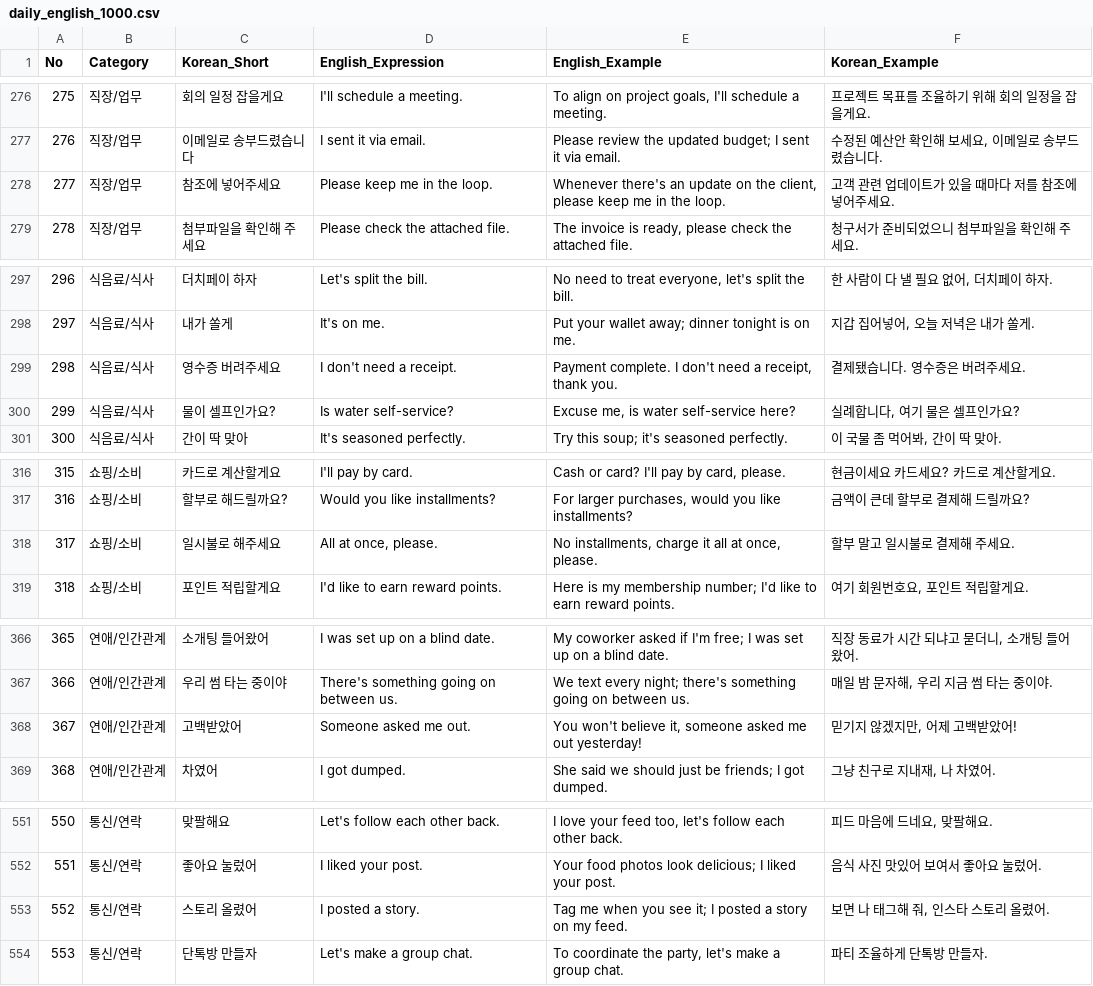
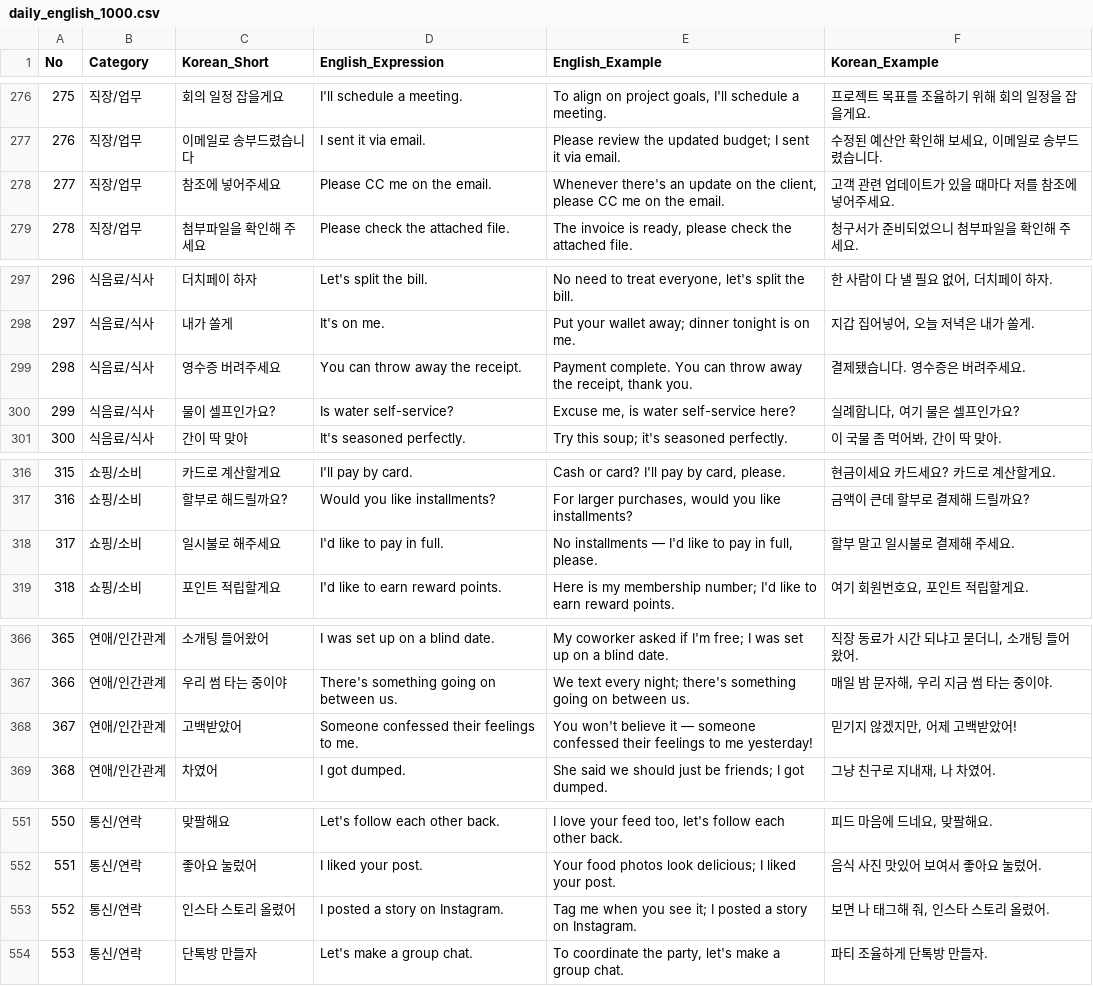
Before and after one commit to isleofsky76/englishwitheasywordfront, a CSV file: frontend/daily_english_1000.csv, drawn as a sheet; only a part is shown, gaps mark what is left out; the diff covers the shown part only.

```diff
--- a/frontend/daily_english_1000.csv
+++ b/frontend/daily_english_1000.csv
@@ -277,3 +277,3 @@
 276,직장/업무,이메일로 송부드렸습니다,I sent it via email.,Please review the updated budget; I sent it via email.,"수정된 예산안 확인해 보세요, 이메일로 송부드렸습니다."
-277,직장/업무,참조에 넣어주세요,Please keep me in the loop.,"Whenever there's an update on the client, please keep me in the loop.",고객 관련 업데이트가 있을 때마다 저를 참조에 넣어주세요.
+277,직장/업무,참조에 넣어주세요,Please CC me on the email.,"Whenever there's an update on the client, please CC me on the email.",고객 관련 업데이트가 있을 때마다 저를 참조에 넣어주세요.
 278,직장/업무,첨부파일을 확인해 주세요,Please check the attached file.,"The invoice is ready, please check the attached file.",청구서가 준비되었으니 첨부파일을 확인해 주세요.
@@ -298,3 +298,3 @@
 297,식음료/식사,내가 쏠게,It's on me.,Put your wallet away; dinner tonight is on me.,"지갑 집어넣어, 오늘 저녁은 내가 쏠게."
-298,식음료/식사,영수증 버려주세요,I don't need a receipt.,"Payment complete. I don't need a receipt, thank you.",결제됐습니다. 영수증은 버려주세요.
+298,식음료/식사,영수증 버려주세요,You can throw away the receipt.,"Payment complete. You can throw away the receipt, thank you.",결제됐습니다. 영수증은 버려주세요.
 299,식음료/식사,물이 셀프인가요?,Is water self-service?,"Excuse me, is water self-service here?","실례합니다, 여기 물은 셀프인가요?"
@@ -317,3 +317,3 @@
 316,쇼핑/소비,할부로 해드릴까요?,Would you like installments?,"For larger purchases, would you like installments?",금액이 큰데 할부로 결제해 드릴까요?
-317,쇼핑/소비,일시불로 해주세요,"All at once, please.","No installments, charge it all at once, please.",할부 말고 일시불로 결제해 주세요.
+317,쇼핑/소비,일시불로 해주세요,I'd like to pay in full.,"No installments — I'd like to pay in full, please.",할부 말고 일시불로 결제해 주세요.
 318,쇼핑/소비,포인트 적립할게요,I'd like to earn reward points.,Here is my membership number; I'd like to earn reward points.,"여기 회원번호요, 포인트 적립할게요."
@@ -367,3 +367,3 @@
 366,연애/인간관계,우리 썸 타는 중이야,There's something going on between us.,We text every night; there's something going on between us.,"매일 밤 문자해, 우리 지금 썸 타는 중이야."
-367,연애/인간관계,고백받았어,Someone asked me out.,"You won't believe it, someone asked me out yesterday!","믿기지 않겠지만, 어제 고백받았어!"
+367,연애/인간관계,고백받았어,Someone confessed their feelings to me.,"You won't believe it — someone confessed their feelings to me yesterday!","믿기지 않겠지만, 어제 고백받았어!"
 368,연애/인간관계,차였어,I got dumped.,She said we should just be friends; I got dumped.,"그냥 친구로 지내재, 나 차였어."
@@ -552,3 +552,3 @@
 551,통신/연락,좋아요 눌렀어,I liked your post.,Your food photos look delicious; I liked your post.,음식 사진 맛있어 보여서 좋아요 눌렀어.
-552,통신/연락,스토리 올렸어,I posted a story.,Tag me when you see it; I posted a story on my feed.,"보면 나 태그해 줘, 인스타 스토리 올렸어."
+552,통신/연락,인스타 스토리 올렸어,I posted a story on Instagram.,Tag me when you see it; I posted a story on Instagram.,"보면 나 태그해 줘, 인스타 스토리 올렸어."
 553,통신/연락,단톡방 만들자,Let's make a group chat.,"To coordinate the party, let's make a group chat.",파티 조율하게 단톡방 만들자.
```
Also changed, not shown: 8 edited cells elsewhere in this file.
